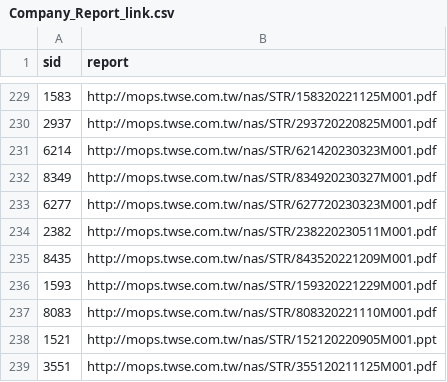
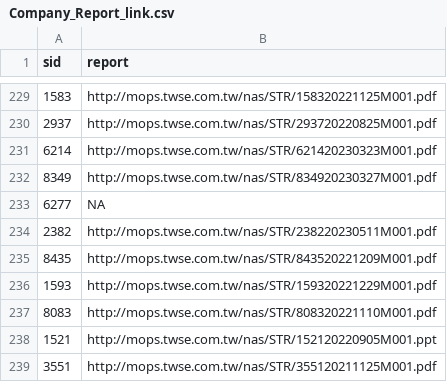
Before and after one commit to SSP6258/app_stock, a CSV file: Company_Report_link.csv, drawn as a sheet; only a part is shown, gaps mark what is left out; the diff covers the shown part only.

```diff
--- a/Company_Report_link.csv
+++ b/Company_Report_link.csv
@@ -232,3 +232,3 @@
 8349,http://mops.twse.com.tw/nas/STR/834920230327M001.pdf
-6277,http://mops.twse.com.tw/nas/STR/627720230323M001.pdf
+6277,NA
 2382,http://mops.twse.com.tw/nas/STR/238220230511M001.pdf
```
Also changed, not shown: 11 edited cells elsewhere in this file, Yahoo_Health.csv.
